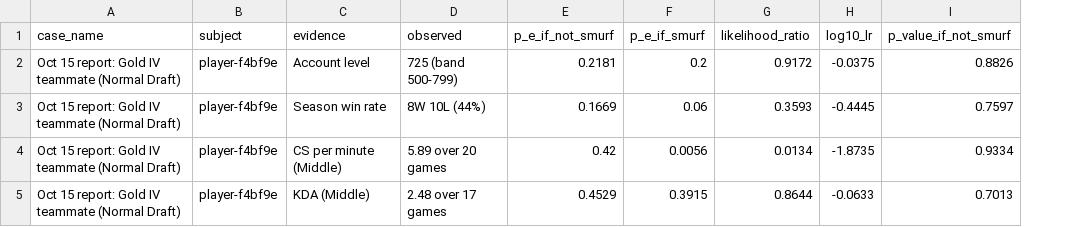
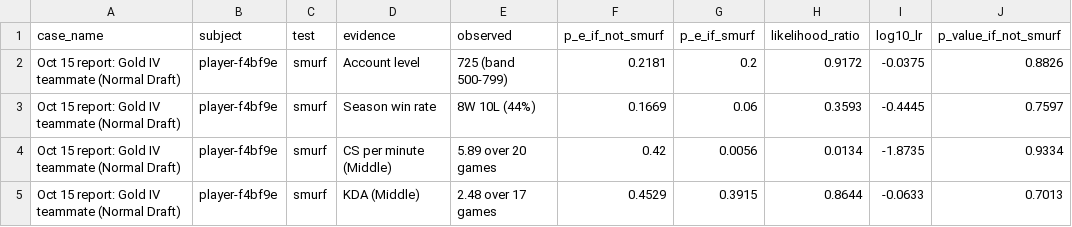
Before and after one commit to bijanp24/query-studio, a CSV file: public/data/lol/smurf_tests.csv, drawn as a sheet; only a part is shown; the diff covers the shown part only; the diff names each change by its address in the sheet, - before the commit and + after, or states it on an @@ line.

```diff
--- a/public/data/lol/smurf_tests.csv
+++ b/public/data/lol/smurf_tests.csv
+column C (test), rows 2-5: all smurf
```
Also changed, not shown: 2 added rows elsewhere in this file, public/data/lol/smurf_test_summary.csv, 1 other file.
